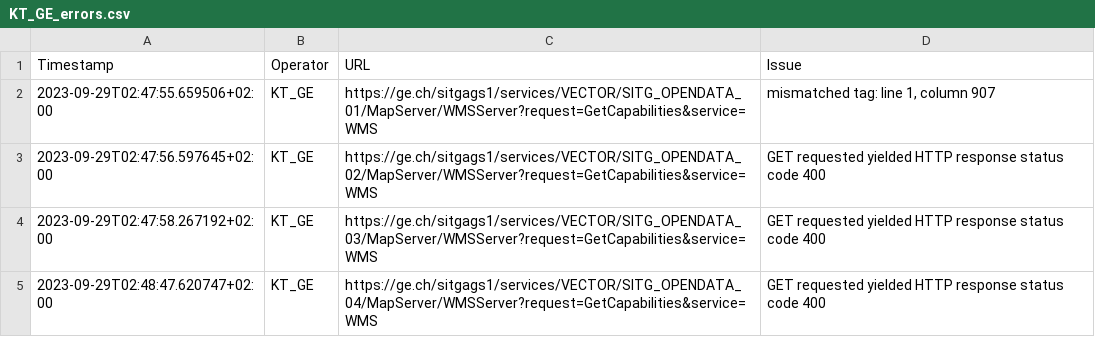
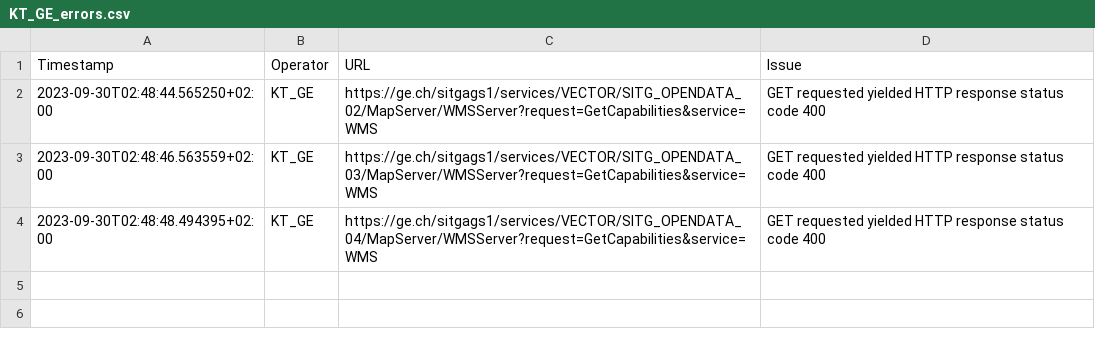
Before and after one commit to FHNW-IVGI/Geoharvester, a CSV file: scraper/tools/KT_GE_errors.csv, drawn as a sheet.

Commit message:
Scraper done

```diff
--- a/scraper/tools/KT_GE_errors.csv
+++ b/scraper/tools/KT_GE_errors.csv
@@ -1,5 +1,4 @@
 Timestamp,Operator,URL,Issue
-2023-09-29T02:47:55.659506+02:00,KT_GE,https://ge.ch/sitgags1/services/VECTOR/SITG_OPENDATA_01/MapServer/WMSServer?request=GetCapabilities&service=WMS,"mismatched tag: line 1, column 907"
-2023-09-29T02:47:56.597645+02:00,KT_GE,https://ge.ch/sitgags1/services/VECTOR/SITG_OPENDATA_02/MapServer/WMSServer?request=GetCapabilities&service=WMS,"GET requested yielded HTTP response status code 400"
-2023-09-29T02:47:58.267192+02:00,KT_GE,https://ge.ch/sitgags1/services/VECTOR/SITG_OPENDATA_03/MapServer/WMSServer?request=GetCapabilities&service=WMS,"GET requested yielded HTTP response status code 400"
-2023-09-29T02:48:47.620747+02:00,KT_GE,https://ge.ch/sitgags1/services/VECTOR/SITG_OPENDATA_04/MapServer/WMSServer?request=GetCapabilities&service=WMS,"GET requested yielded HTTP response status code 400"
+2023-09-30T02:48:44.565250+02:00,KT_GE,https://ge.ch/sitgags1/services/VECTOR/SITG_OPENDATA_02/MapServer/WMSServer?request=GetCapabilities&service=WMS,"GET requested yielded HTTP response status code 400"
+2023-09-30T02:48:46.563559+02:00,KT_GE,https://ge.ch/sitgags1/services/VECTOR/SITG_OPENDATA_03/MapServer/WMSServer?request=GetCapabilities&service=WMS,"GET requested yielded HTTP response status code 400"
+2023-09-30T02:48:48.494395+02:00,KT_GE,https://ge.ch/sitgags1/services/VECTOR/SITG_OPENDATA_04/MapServer/WMSServer?request=GetCapabilities&service=WMS,"GET requested yielded HTTP response status code 400"
```
Also changed, not shown: scraper/tools/KT_BL_errors.csv, scraper/tools/KT_FR_errors.csv, 7 other files.
